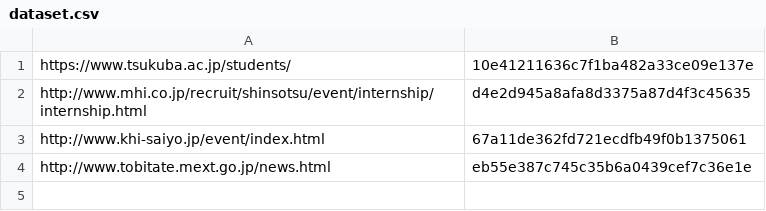
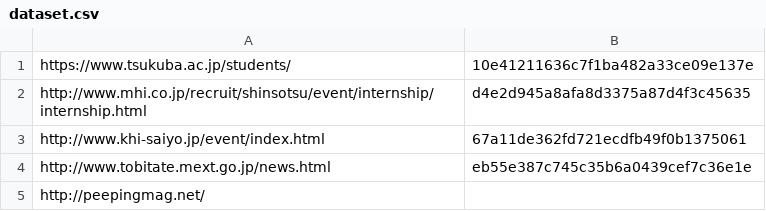
Before and after one commit to DenDen047/WebChecker, a CSV file: dataset.csv, drawn as a sheet.

```diff
--- a/dataset.csv
+++ b/dataset.csv
@@ -4 +4,2 @@ http://www.khi-saiyo.jp/event/index.html,67a11de362fd721ecdfb49f0b1375061
 http://www.tobitate.mext.go.jp/news.html,eb55e387c745c35b6a0439cef7c36e1e
+http://peepingmag.net/
```
Also changed, not shown: 1 other file.
